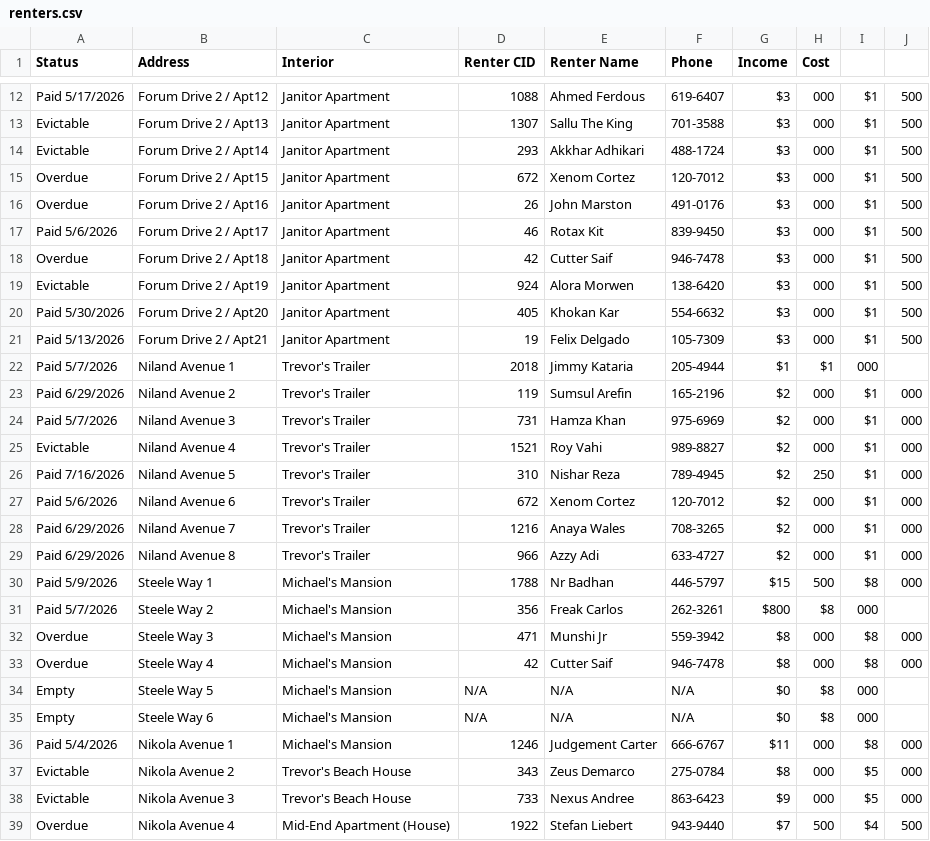
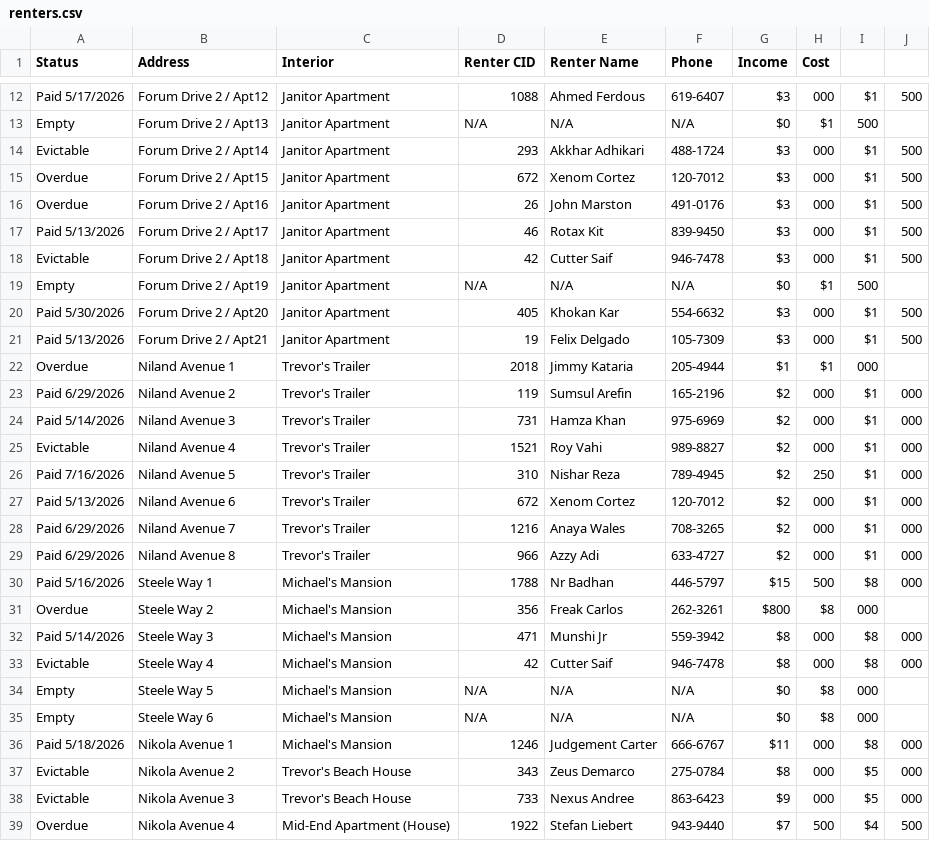
Before and after one commit to BlackBox-cmd/Adhikari-Builders, a CSV file: renters.csv, drawn as a sheet; only a part is shown, gaps mark what is left out; the diff covers the shown part only; the diff names each change by its address in the sheet, - before the commit and + after, or states it on an @@ line.

```diff
--- a/renters.csv
+++ b/renters.csv
-A13 (Status): Evictable
+A13 (Status): Empty
-D13 (Renter CID): 1307
+D13 (Renter CID): N/A
-E13 (Renter Name): Sallu The King
+E13 (Renter Name): N/A
-F13 (Phone): 701-3588
+F13 (Phone): N/A
-G13 (Income): $3
+G13 (Income): $0
-H13 (Cost): 000
+H13 (Cost): $1
-I13: $1
+I13: 500
-J13: 500
+J13: (empty)
-A17 (Status): Paid 5/6/2026
+A17 (Status): Paid 5/13/2026
-A18 (Status): Overdue
+A18 (Status): Evictable
-A19 (Status): Evictable
+A19 (Status): Empty
-D19 (Renter CID): 924
+D19 (Renter CID): N/A
-E19 (Renter Name): Alora Morwen
+E19 (Renter Name): N/A
-F19 (Phone): 138-6420
+F19 (Phone): N/A
-G19 (Income): $3
+G19 (Income): $0
-H19 (Cost): 000
+H19 (Cost): $1
-I19: $1
+I19: 500
-J19: 500
+J19: (empty)
-A22 (Status): Paid 5/7/2026
+A22 (Status): Overdue
-A24 (Status): Paid 5/7/2026
+A24 (Status): Paid 5/14/2026
-A27 (Status): Paid 5/6/2026
+A27 (Status): Paid 5/13/2026
-A30 (Status): Paid 5/9/2026
+A30 (Status): Paid 5/16/2026
-A31 (Status): Paid 5/7/2026
+A31 (Status): Overdue
-A32 (Status): Overdue
+A32 (Status): Paid 5/14/2026
-A33 (Status): Overdue
+A33 (Status): Evictable
-A36 (Status): Paid 5/4/2026
+A36 (Status): Paid 5/18/2026
```
Also changed, not shown: 97 edited cells elsewhere in this file, 3 other files.
